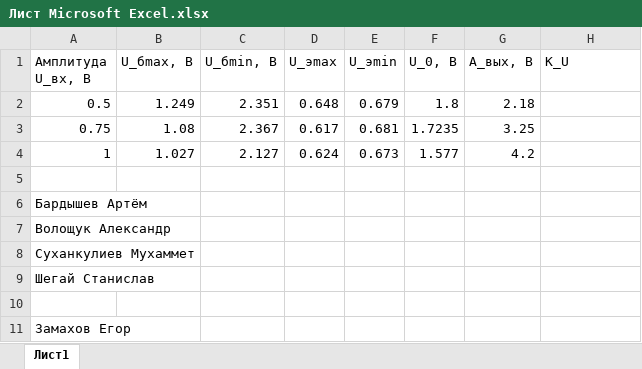
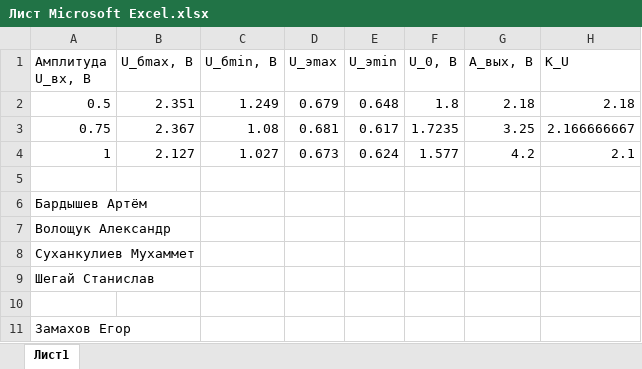
Before and after one commit to JKL2theBest/ITMO, an Excel workbook: _Studying(5th_sem)/ElectricalAndSchemotechnicalEngineering/лаб3/Лист Microsoft Excel.xlsx, sheet Лист1, drawn as a sheet; values as stored, in another font and other column widths than the file's, no borders; the diff names each change by its address in the sheet, - before the commit and + after, or states it on an @@ line.

```diff
--- a/_Studying(5th_sem)/ElectricalAndSchemotechnicalEngineering/лаб3/Лист Microsoft Excel.xlsx (sheet Лист1)
+++ b/_Studying(5th_sem)/ElectricalAndSchemotechnicalEngineering/лаб3/Лист Microsoft Excel.xlsx (sheet Лист1)
-B2 (U_бmax, В): 1.249
+B2 (U_бmax, В): 2.351
-C2 (U_бmin, В): 2.351
+C2 (U_бmin, В): 1.249
-D2 (U_эmax): 0.648
+D2 (U_эmax): 0.679
-E2 (U_эmin): 0.679
+E2 (U_эmin): 0.648
-H2 (K_U): (empty)
+H2 (K_U): 2.18
-B3 (U_бmax, В): 1.08
+B3 (U_бmax, В): 2.367
-C3 (U_бmin, В): 2.367
+C3 (U_бmin, В): 1.08
-D3 (U_эmax): 0.617
+D3 (U_эmax): 0.681
-E3 (U_эmin): 0.681
+E3 (U_эmin): 0.617
-H3 (K_U): (empty)
+H3 (K_U): 2.166666667
-B4 (U_бmax, В): 1.027
+B4 (U_бmax, В): 2.127
-C4 (U_бmin, В): 2.127
+C4 (U_бmin, В): 1.027
-D4 (U_эmax): 0.624
+D4 (U_эmax): 0.673
-E4 (U_эmin): 0.673
+E4 (U_эmin): 0.624
-H4 (K_U): (empty)
+H4 (K_U): 2.1
```
Also changed, not shown: 1 other file.
